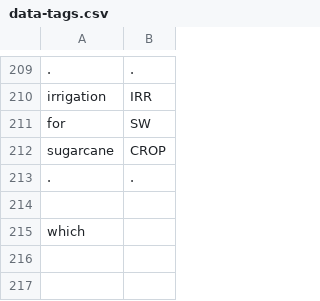
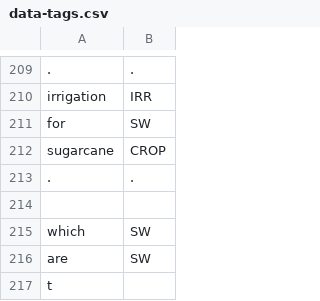
Before and after one commit to cutegirl520/SmartFarm-Assistant-NLP-ANN, a CSV file: datasets/data-tags.csv, drawn as a sheet; only a part is shown, gaps mark what is left out.

Commit message:
Day 12

```diff
--- a/datasets/data-tags.csv
+++ b/datasets/data-tags.csv
@@ -214,2 +214,4 @@ sugarcane,CROP
 ,
-which
+which,SW
+are,SW
+t
```
